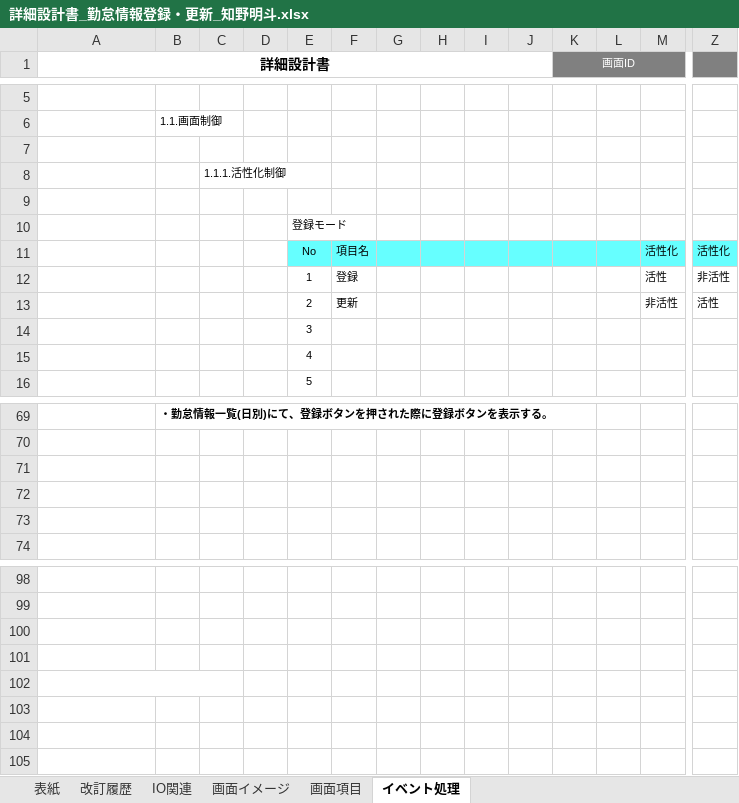
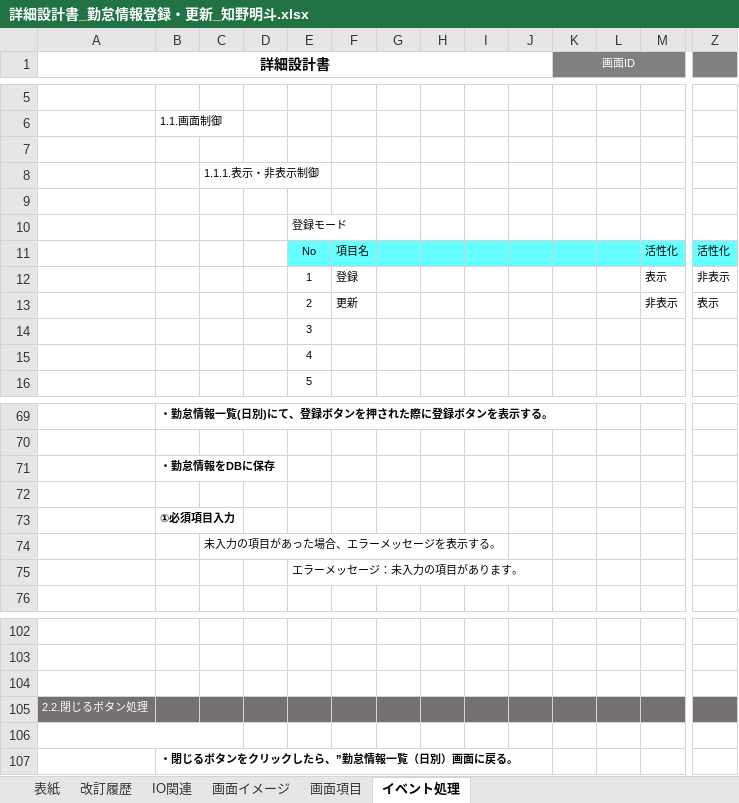
Before and after one commit to nts-ed/2023-06, an Excel workbook: 02_詳細設計書/01_詳細設計書/チーム1/詳細設計書_勤怠情報登録・更新_知野明斗.xlsx, sheet イベント処理, drawn as a sheet; only a part is shown, gaps mark what is left out; values as stored, in another font and other column widths than the file's, no borders; addresses are those after the commit; rows hold the shown columns only; the diff covers the shown part only; the diff names each change by its address in the sheet, - before the commit and + after, or states it on an @@ line.

Commit message:
Add files via upload

```diff
--- a/02_詳細設計書/01_詳細設計書/チーム1/詳細設計書_勤怠情報登録・更新_知野明斗.xlsx (sheet イベント処理)
+++ b/02_詳細設計書/01_詳細設計書/チーム1/詳細設計書_勤怠情報登録・更新_知野明斗.xlsx (sheet イベント処理)
-C8: 1.1.1.活性化制御
+C8: 1.1.1.表示・非表示制御
-M12: 活性
+M12: 表示
-Z12: 非活性
+Z12: 非表示
-M13: 非活性
+M13: 非表示
-Z13: 活性
+Z13: 表示
+row 71:  | ・勤怠情報をDBに保存
-B73: (empty)
+B73: ①必須項目入力
-C74: (empty)
+C74: 未入力の項目があった場合、エラーメッセージを表示する。
+row 75:  |  |  |  | エラーメッセージ：未入力の項目があります。
-A105 (詳細設計書): (empty)
+A105 (詳細設計書): 2.2.閉じるボタン処理
-A105:Z105 fill: none
+A105:Z105 fill: #767171
+row 107:  | ・閉じるボタンをクリックしたら、”勤怠情報一覧（日別）画面に戻る。
```
Also changed, not shown: 2 added rows, 1 edited cell and cell formats elsewhere in this sheet, sheet 画面項目, charts or pictures.
